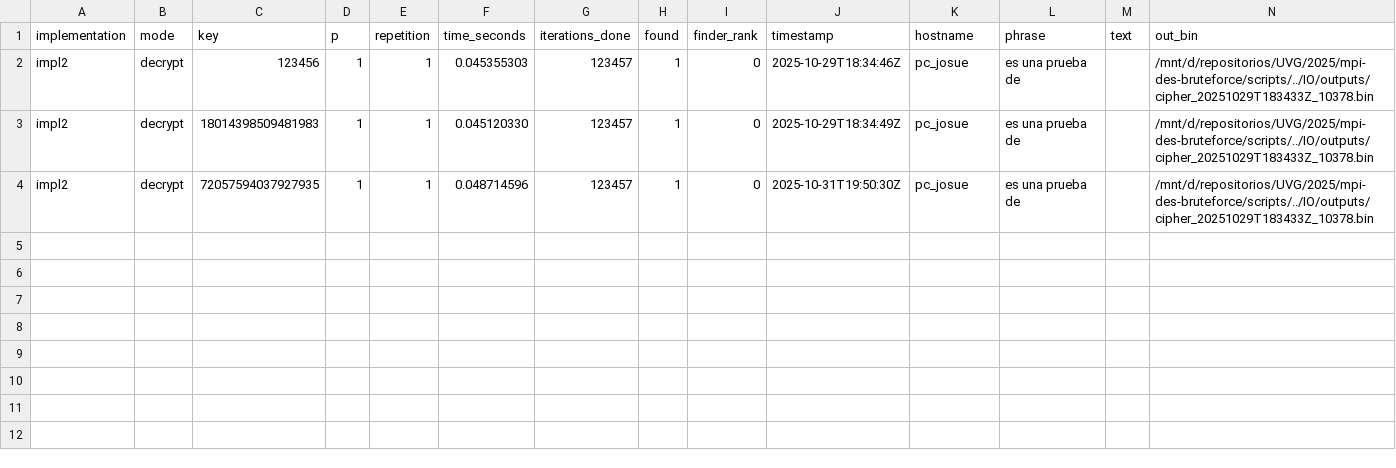
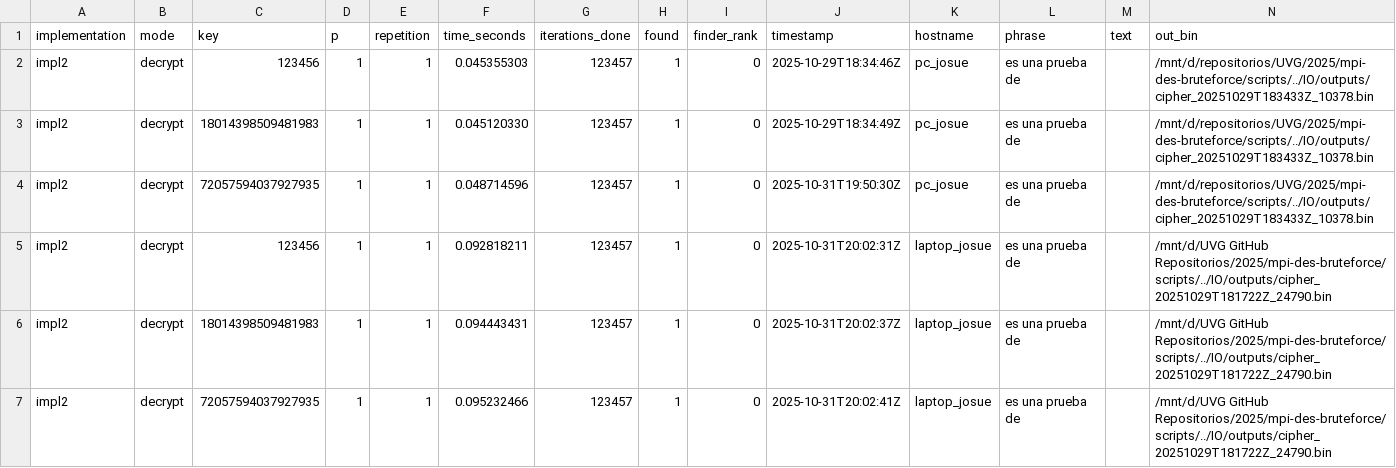
Before and after one commit to JosueSay/mpi-des-bruteforce, a CSV file: data/impl2/sec.csv, drawn as a sheet.

Commit message:
feat: nuevas pruebas

```diff
--- a/data/impl2/sec.csv
+++ b/data/impl2/sec.csv
@@ -4 +4,4 @@ impl2,decrypt,18014398509481983,1,1,0.045120330,123457,1,0,2025-10-29T18:34:49Z,
 impl2,decrypt,72057594037927935,1,1,0.048714596,123457,1,0,2025-10-31T19:50:30Z,pc_josue,"es una prueba de","",/mnt/d/repositorios/UVG/2025/mpi-des-bruteforce/scripts/../IO/outputs/cipher_20251029T183433Z_10378.bin
+impl2,decrypt,123456,1,1,0.092818211,123457,1,0,2025-10-31T20:02:31Z,laptop_josue,"es una prueba de","",/mnt/d/UVG GitHub Repositorios/2025/mpi-des-bruteforce/scripts/../IO/outputs/cipher_20251029T181722Z_24790.bin
+impl2,decrypt,18014398509481983,1,1,0.094443431,123457,1,0,2025-10-31T20:02:37Z,laptop_josue,"es una prueba de","",/mnt/d/UVG GitHub Repositorios/2025/mpi-des-bruteforce/scripts/../IO/outputs/cipher_20251029T181722Z_24790.bin
+impl2,decrypt,72057594037927935,1,1,0.095232466,123457,1,0,2025-10-31T20:02:41Z,laptop_josue,"es una prueba de","",/mnt/d/UVG GitHub Repositorios/2025/mpi-des-bruteforce/scripts/../IO/outputs/cipher_20251029T181722Z_24790.bin
```
Also changed, not shown: data/impl1/par.csv, data/impl1/sec.csv, 3 other files.
